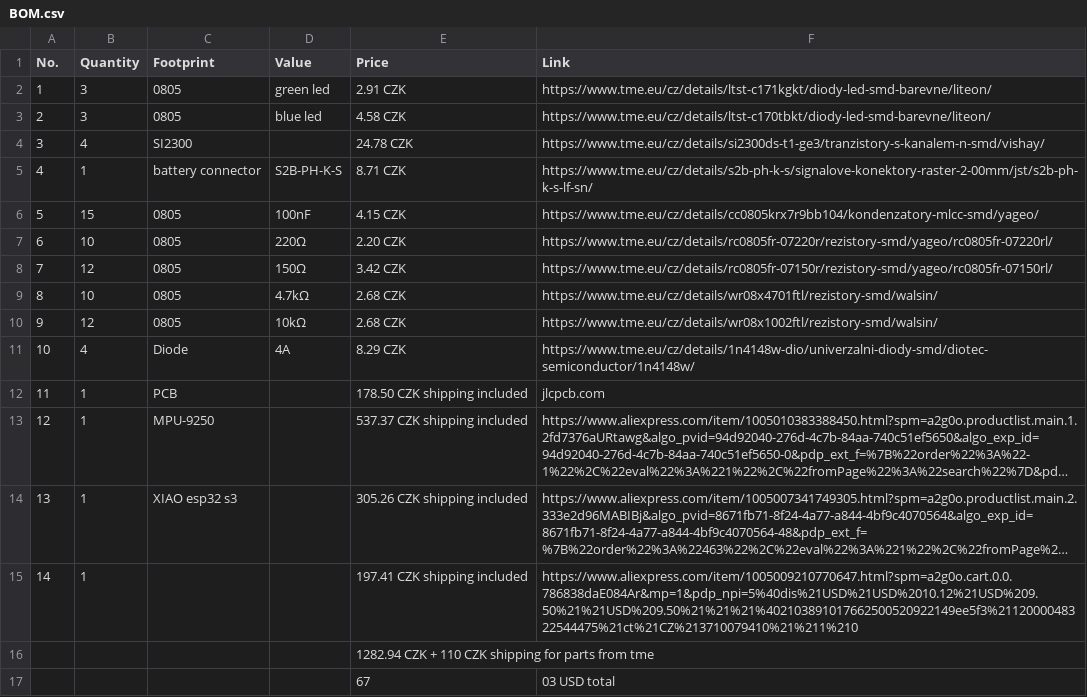
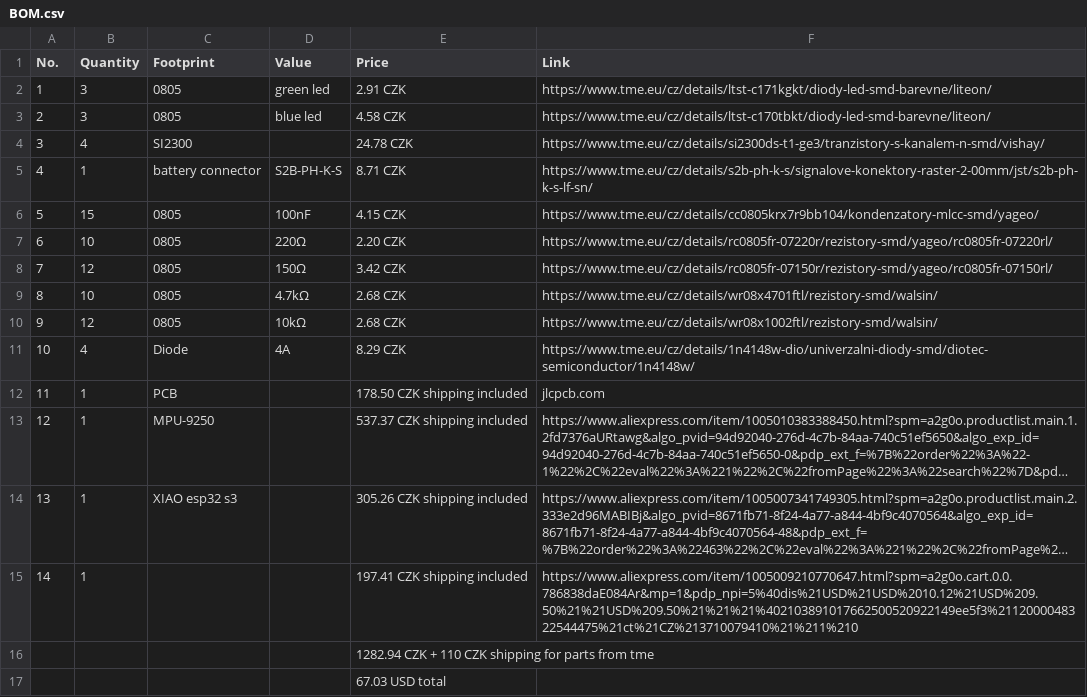
Before and after one commit to marek-47/esp32-flight-controller, a CSV file: docs/BOM.csv, drawn as a sheet; long unchanged cells end in ….

Commit message:
Fix currency formatting in BOM.csv

```diff
--- a/docs/BOM.csv
+++ b/docs/BOM.csv
@@ -16,2 +16,2 @@ No.,Quantity,Footprint,Value,Price,Link,
 ,,,,1282.94 CZK + 110 CZK shipping for parts from tme,,
-,,,,67,03 USD total,,
+,,,,67.03 USD total,,
```
